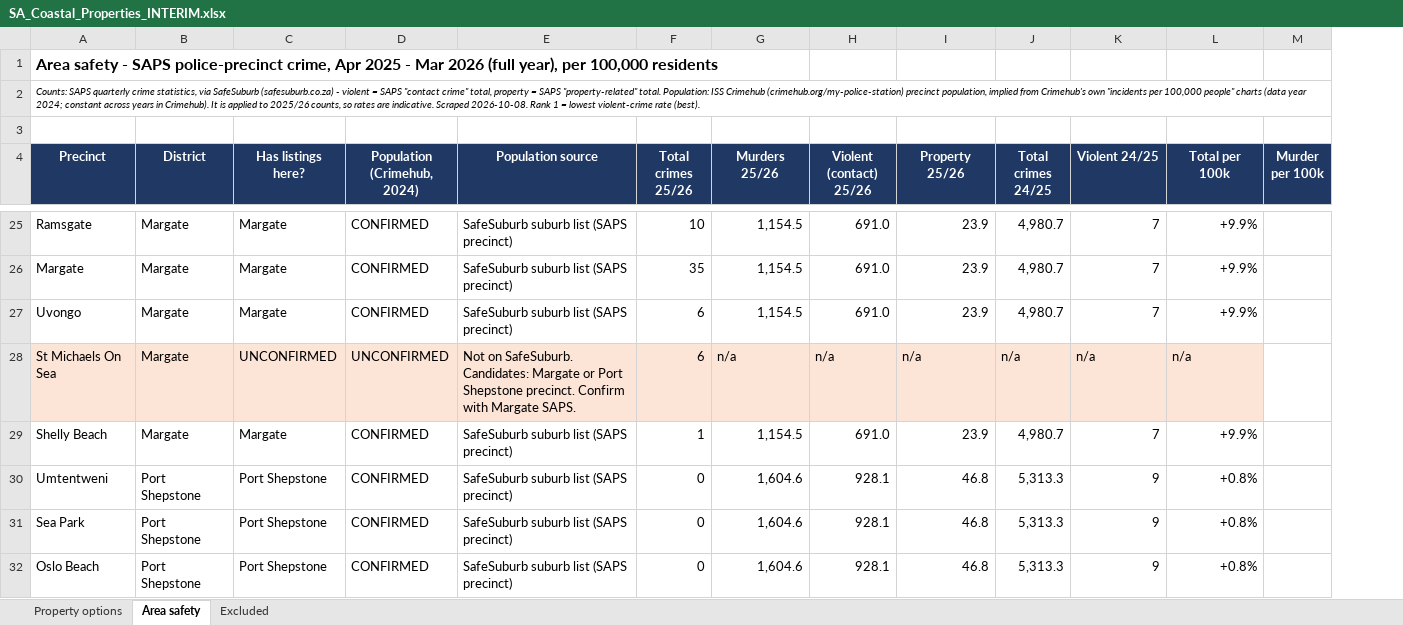
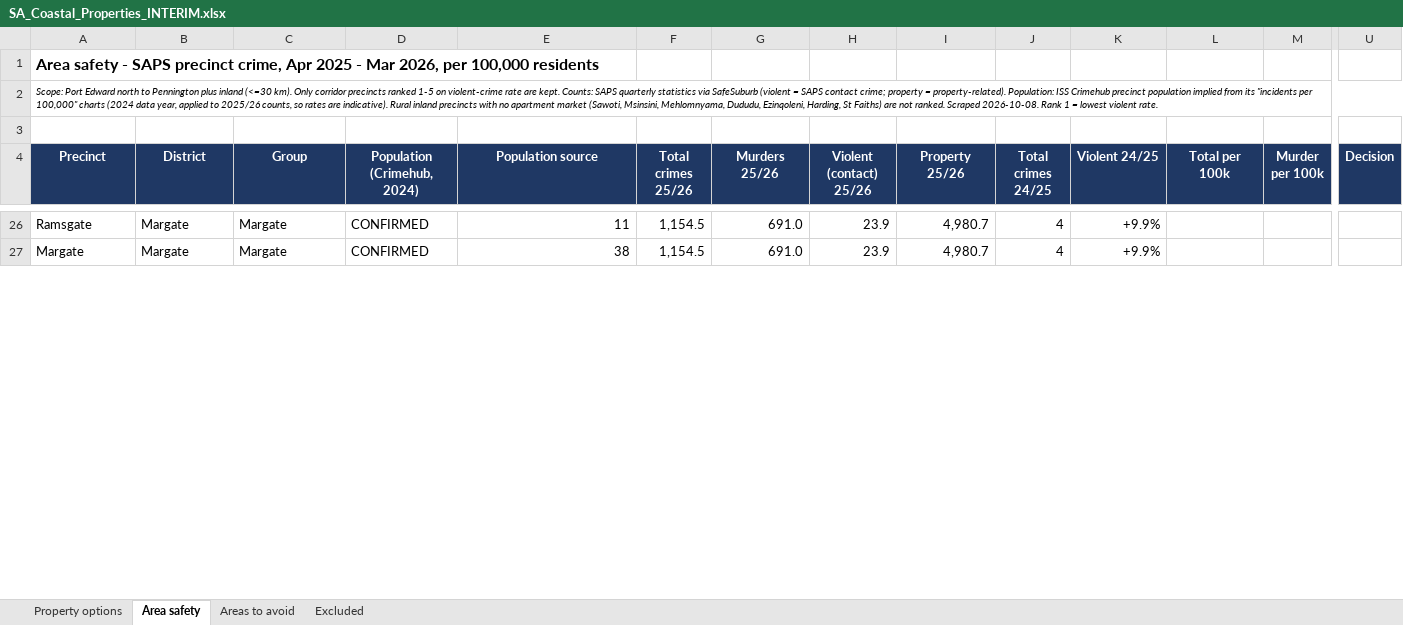
Before and after one commit to thecelestialaum-rgb/JennaSA, an Excel workbook: SA_Coastal_Properties_INTERIM.xlsx, sheet Area safety, drawn as a sheet; only a part is shown, gaps mark what is left out; values as stored, in another font and other column widths than the file's, no borders; removed rows and columns are numbered as before the commit, all else as after; rows hold the shown columns only; the diff covers the shown part only; the diff names each change by its address in the sheet, - before the commit and + after, or states it on an @@ line.

```diff
--- a/SA_Coastal_Properties_INTERIM.xlsx (sheet Area safety)
+++ b/SA_Coastal_Properties_INTERIM.xlsx (sheet Area safety)
+sheet tab: Areas to avoid
+column U (Decision), empty
-A1 (Precinct): …- SAPS police-precinct crime, Apr 2025 - Mar 2026 (full year), per 100,000…
+A1 (Precinct): …- SAPS precinct crime, Apr 2025 - Mar 2026, per 100,000…
-A2 (Precinct): Counts: SAPS quarterly crime statistics, via SafeSuburb (safesuburb.co.za) - violent = SAPS "contact crime" total, property = SAPS "property-related" total. Population: ISS Crimehub (crimehub.org/my-police-station) precinct population, implied from Crimehub's own "incidents per 100,000 people" charts (data year 2024; constant across years in Crimehub). It is applied to 2025/26 counts, so rates are indicative. Scraped 2026-10-08. Rank 1 = lowest violent-crime rate (best).
+A2 (Precinct): Scope: Port Edward north to Pennington plus inland (<=30 km). Only corridor precincts ranked 1-5 on violent-crime rate are kept. Counts: SAPS quarterly statistics via SafeSuburb (violent = SAPS contact crime; property = property-related). Population: ISS Crimehub precinct population implied from its "incidents per 100,000" charts (2024 data year, applied to 2025/26 counts, so rates are indicative). Rural inland precincts with no apartment market (Sawoti, Msinsini, Mehlomnyama, Dududu, Ezinqoleni, Harding, St Faiths) are not ranked. Scraped 2026-10-08. Rank 1 = lowest violent rate.
-C4: Has listings here?
+C4: Group
-E26 (Population source): SafeSuburb suburb list (SAPS precinct)
+E26 (Population source): 11
-F26 (Total crimes 25/26): 10
+F26 (Total crimes 25/26): 1,154.5
-G26:G27 (Murders 25/26): 1,154.5
+G26:G27 (Murders 25/26): 691.0
-H26:H27 (Violent (contact) 25/26): 691.0
+H26:H27 (Violent (contact) 25/26): 23.9
-I26:I27 (Property 25/26): 23.9
+I26:I27 (Property 25/26): 4,980.7
-J26:J27 (Total crimes 24/25): 4,980.7
+J26:J27 (Total crimes 24/25): 4
-K26:K27 (Violent 24/25): 7
+K26:K27 (Violent 24/25): +9.9%
-L26:L27 (Total per 100k): +9.9%
+L26:L27 (Total per 100k): (empty)
-E27 (Population source): SafeSuburb suburb list (SAPS precinct)
+E27 (Population source): 38
-F27 (Total crimes 25/26): 35
+F27 (Total crimes 25/26): 1,154.5
-row 27: Uvongo | Margate | Margate | CONFIRMED | SafeSuburb suburb list (SAPS precinct) | 6 | 1,154.5 | 691.0 | 23.9 | 4,980.7 | 7 | +9.9%
-row 28: St Michaels On Sea | Margate | UNCONFIRMED | UNCONFIRMED | Not on SafeSuburb. Candidates: Margate or Port Shepstone precinct. Confirm with Margate SAPS. | 6 | n/a | n/a | n/a | n/a | n/a | n/a
-row 29: Shelly Beach | Margate | Margate | CONFIRMED | SafeSuburb suburb list (SAPS precinct) | 1 | 1,154.5 | 691.0 | 23.9 | 4,980.7 | 7 | +9.9%
-row 30: Umtentweni | Port Shepstone | Port Shepstone | CONFIRMED | SafeSuburb suburb list (SAPS precinct) | 0 | 1,604.6 | 928.1 | 46.8 | 5,313.3 | 9 | +0.8%
-row 31: Sea Park | Port Shepstone | Port Shepstone | CONFIRMED | SafeSuburb suburb list (SAPS precinct) | 0 | 1,604.6 | 928.1 | 46.8 | 5,313.3 | 9 | +0.8%
-row 32: Oslo Beach | Port Shepstone | Port Shepstone | CONFIRMED | SafeSuburb suburb list (SAPS precinct) | 0 | 1,604.6 | 928.1 | 46.8 | 5,313.3 | 9 | +0.8%
```
Also changed, not shown: 16 added rows, 18 removed rows, 66 edited cells and cell formats elsewhere in this sheet, sheet Property options, sheet Excluded, formulas that keep their value, charts or pictures.
